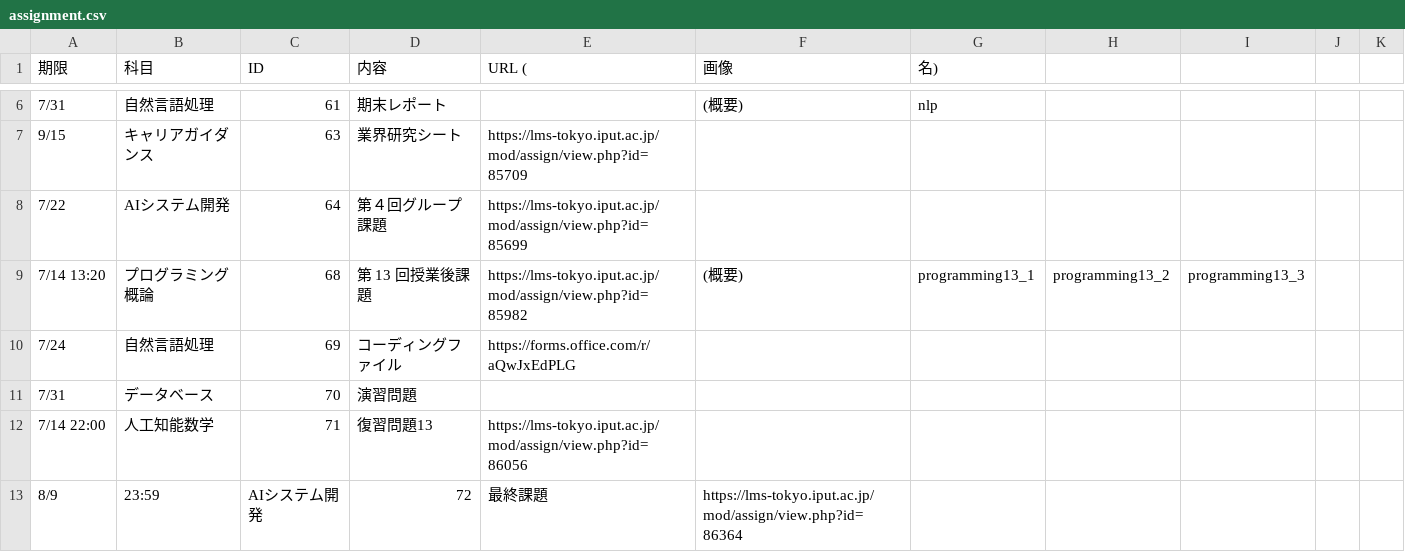
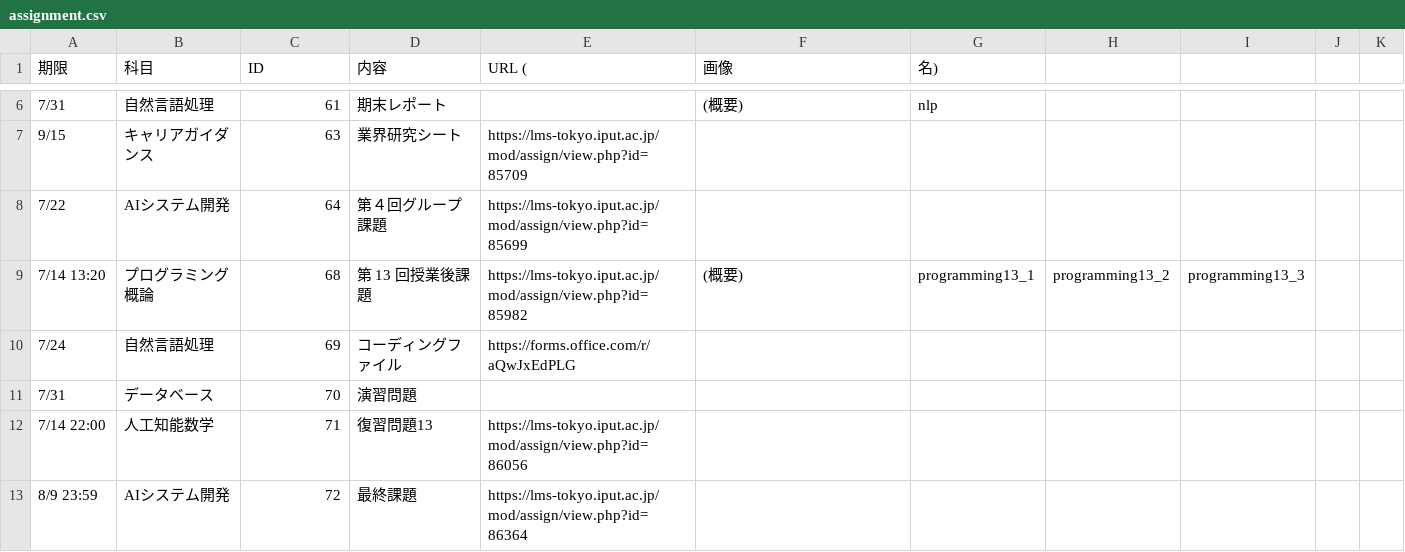
Before and after one commit to Phi110/f-management-system, a CSV file: csv/assignment.csv, drawn as a sheet; only a part is shown, gaps mark what is left out; removed rows and columns are numbered as before the commit, all else as after; the diff names each change by its address in the sheet, - before the commit and + after, or states it on an @@ line.

Commit message:
Update assignment.csv

```diff
--- a/csv/assignment.csv
+++ b/csv/assignment.csv
-row 13: 8/9 | 23:59 | AIシステム開発 | 72 | 最終課題 | https://lms-tokyo.iput.ac.jp/mod/assign/view.php?id=86364
+row 13: 8/9 23:59 | AIシステム開発 | 72 | 最終課題 | https://lms-tokyo.iput.ac.jp/mod/assign/view.php?id=86364
```
